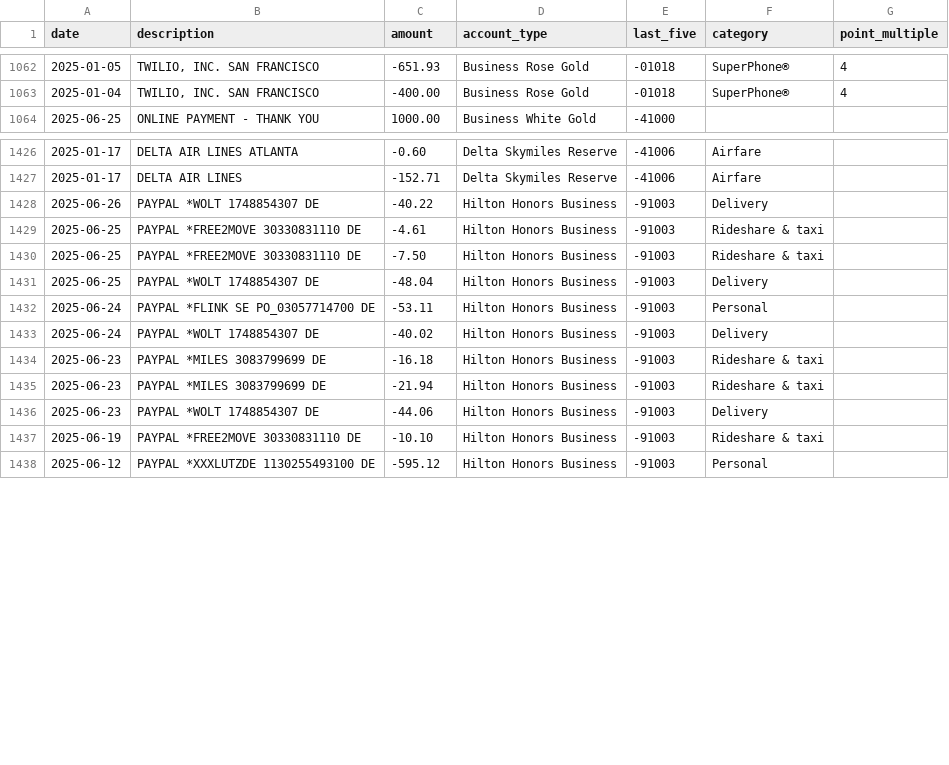
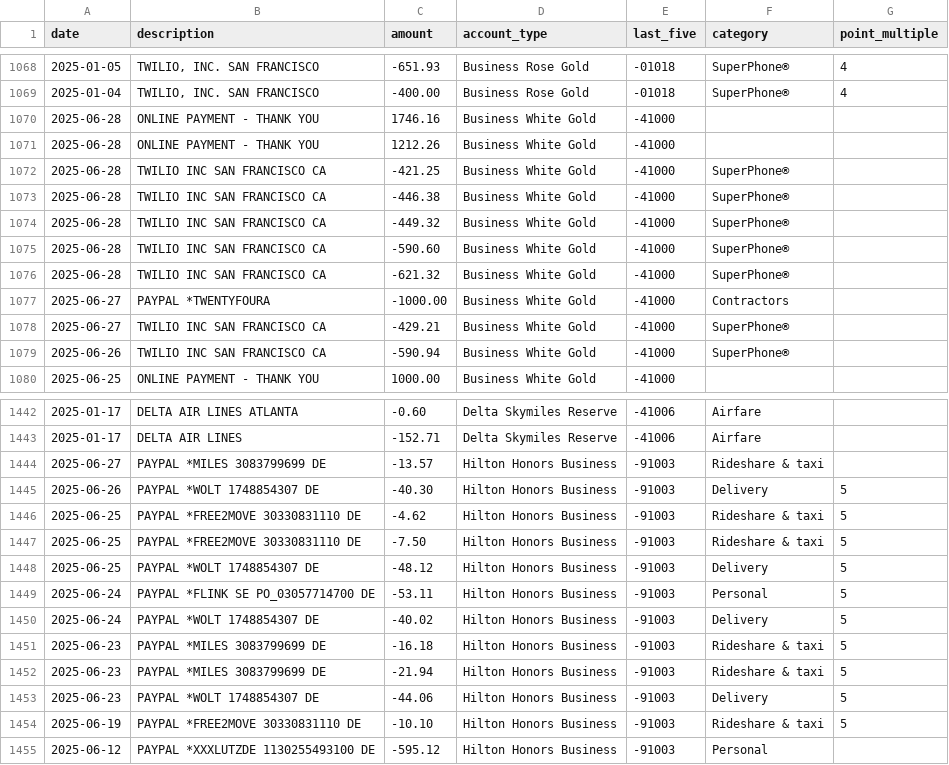
Before and after one commit to ryanleslie/amex360, a CSV file: src/data/master_transactions.csv, drawn as a sheet; only a part is shown, gaps mark what is left out; the diff covers the shown part only.

Commit message:
Add files via upload

```diff
--- a/src/data/master_transactions.csv
+++ b/src/data/master_transactions.csv
@@ -1063,2 +1069,12 @@ date,description,amount,account_type,last_five,category,point_multiple
 2025-01-04,"TWILIO, INC.        SAN FRANCISCO",-400.00,Business Rose Gold,-01018,SuperPhone®,4
+2025-06-28,ONLINE PAYMENT - THANK YOU,1746.16,Business White Gold,-41000,,
+2025-06-28,ONLINE PAYMENT - THANK YOU,1212.26,Business White Gold,-41000,,
+2025-06-28,TWILIO INC          SAN FRANCISCO       CA,-421.25,Business White Gold,-41000,SuperPhone®,
+2025-06-28,TWILIO INC          SAN FRANCISCO       CA,-446.38,Business White Gold,-41000,SuperPhone®,
+2025-06-28,TWILIO INC          SAN FRANCISCO       CA,-449.32,Business White Gold,-41000,SuperPhone®,
+2025-06-28,TWILIO INC          SAN FRANCISCO       CA,-590.60,Business White Gold,-41000,SuperPhone®,
+2025-06-28,TWILIO INC          SAN FRANCISCO       CA,-621.32,Business White Gold,-41000,SuperPhone®,
+2025-06-27,PAYPAL *TWENTYFOURA,-1000.00,Business White Gold,-41000,Contractors,
+2025-06-27,TWILIO INC          SAN FRANCISCO       CA,-429.21,Business White Gold,-41000,SuperPhone®,
+2025-06-26,TWILIO INC          SAN FRANCISCO       CA,-590.94,Business White Gold,-41000,SuperPhone®,
 2025-06-25,ONLINE PAYMENT - THANK YOU,1000.00,Business White Gold,-41000,,
@@ -1427,12 +1443,13 @@ date,description,amount,account_type,last_five,category,point_multiple
 2025-01-17,DELTA AIR LINES,-152.71,Delta Skymiles Reserve,-41006,Airfare,
-2025-06-26,PAYPAL *WOLT        1748854307          DE,-40.22,Hilton Honors Business,-91003,Delivery,
-2025-06-25,PAYPAL *FREE2MOVE 30330831110 DE,-4.61,Hilton Honors Business,-91003,Rideshare & taxi,
-2025-06-25,PAYPAL *FREE2MOVE 30330831110 DE,-7.50,Hilton Honors Business,-91003,Rideshare & taxi,
-2025-06-25,PAYPAL *WOLT        1748854307          DE,-48.04,Hilton Honors Business,-91003,Delivery,
-2025-06-24,PAYPAL *FLINK SE PO_03057714700         DE,-53.11,Hilton Honors Business,-91003,Personal,
-2025-06-24,PAYPAL *WOLT        1748854307          DE,-40.02,Hilton Honors Business,-91003,Delivery,
-2025-06-23,PAYPAL *MILES       3083799699          DE,-16.18,Hilton Honors Business,-91003,Rideshare & taxi,
-2025-06-23,PAYPAL *MILES       3083799699          DE,-21.94,Hilton Honors Business,-91003,Rideshare & taxi,
-2025-06-23,PAYPAL *WOLT        1748854307          DE,-44.06,Hilton Honors Business,-91003,Delivery,
-2025-06-19,PAYPAL *FREE2MOVE 30330831110 DE,-10.10,Hilton Honors Business,-91003,Rideshare & taxi,
+2025-06-27,PAYPAL *MILES       3083799699          DE,-13.57,Hilton Honors Business,-91003,Rideshare & taxi,
+2025-06-26,PAYPAL *WOLT        1748854307          DE,-40.30,Hilton Honors Business,-91003,Delivery,5
+2025-06-25,PAYPAL *FREE2MOVE 30330831110 DE,-4.62,Hilton Honors Business,-91003,Rideshare & taxi,5
+2025-06-25,PAYPAL *FREE2MOVE 30330831110 DE,-7.50,Hilton Honors Business,-91003,Rideshare & taxi,5
+2025-06-25,PAYPAL *WOLT        1748854307          DE,-48.12,Hilton Honors Business,-91003,Delivery,5
+2025-06-24,PAYPAL *FLINK SE PO_03057714700         DE,-53.11,Hilton Honors Business,-91003,Personal,5
+2025-06-24,PAYPAL *WOLT        1748854307          DE,-40.02,Hilton Honors Business,-91003,Delivery,5
+2025-06-23,PAYPAL *MILES       3083799699          DE,-16.18,Hilton Honors Business,-91003,Rideshare & taxi,5
+2025-06-23,PAYPAL *MILES       3083799699          DE,-21.94,Hilton Honors Business,-91003,Rideshare & taxi,5
+2025-06-23,PAYPAL *WOLT        1748854307          DE,-44.06,Hilton Honors Business,-91003,Delivery,5
+2025-06-19,PAYPAL *FREE2MOVE 30330831110 DE,-10.10,Hilton Honors Business,-91003,Rideshare & taxi,5
 2025-06-12,PAYPAL *XXXLUTZDE 1130255493100 DE,-595.12,Hilton Honors Business,-91003,Personal,
```
Also changed, not shown: 6 added rows and 40 edited cells elsewhere in this file.
